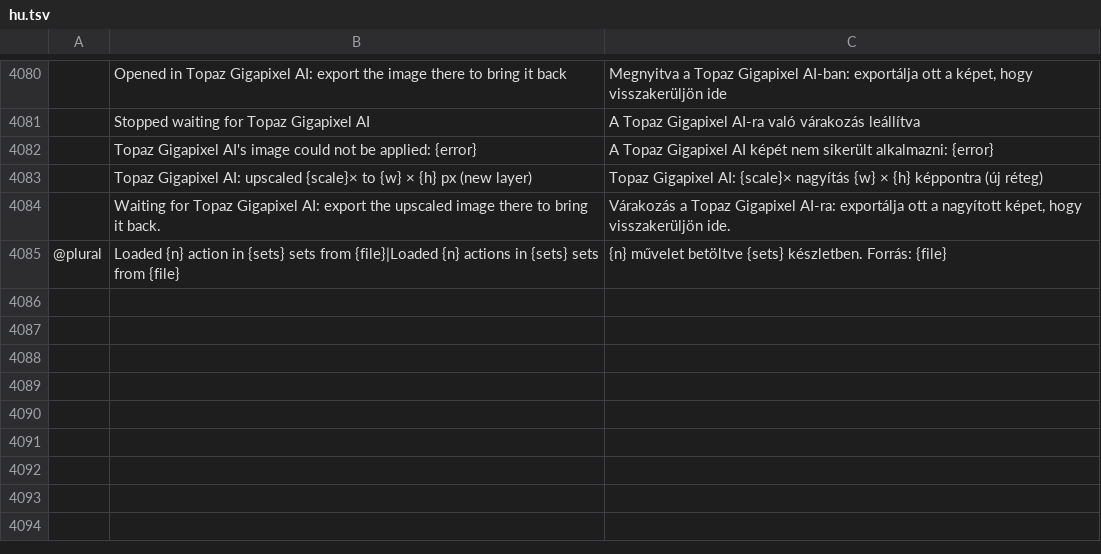
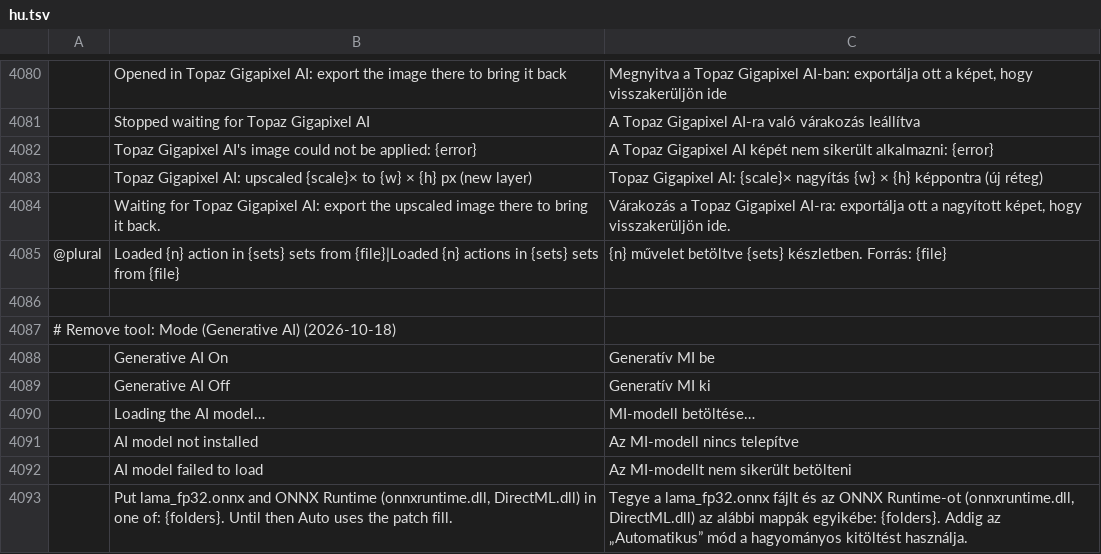
Before and after one commit to SnowE22/photocraft, a TSV file: crates/ui-egui/src/i18n/hu.tsv, drawn as a sheet; only a part is shown, gaps mark what is left out; the diff names each change by its address in the sheet, - before the commit and + after, or states it on an @@ line.

```diff
--- a/crates/ui-egui/src/i18n/hu.tsv
+++ b/crates/ui-egui/src/i18n/hu.tsv
+row 4086: (empty)
+row 4087: # Remove tool: Mode (Generative AI) (2026-10-18)
+row 4088:  | Generative AI On | Generatív MI be
+row 4089:  | Generative AI Off | Generatív MI ki
+row 4090:  | Loading the AI model… | MI-modell betöltése…
+row 4091:  | AI model not installed | Az MI-modell nincs telepítve
+row 4092:  | AI model failed to load | Az MI-modellt nem sikerült betölteni
+row 4093:  | Put lama_fp32.onnx and ONNX Runtime (onnxruntime.dll, DirectML.dll) in one of: {folders}. Until then Auto uses the patch fill. | Tegye a lama_fp32.onnx fájlt és az ONNX Runtime-ot (onnxruntime.dll, DirectML.dll) az alábbi mappák egyikébe: {folders}. Addig az „Automatikus” mód a hagyományos kitöltést használja.
```
Also changed, not shown: crates/ui-egui/src/i18n/el.tsv, crates/ui-egui/src/i18n/ja.tsv, 44 other files.
